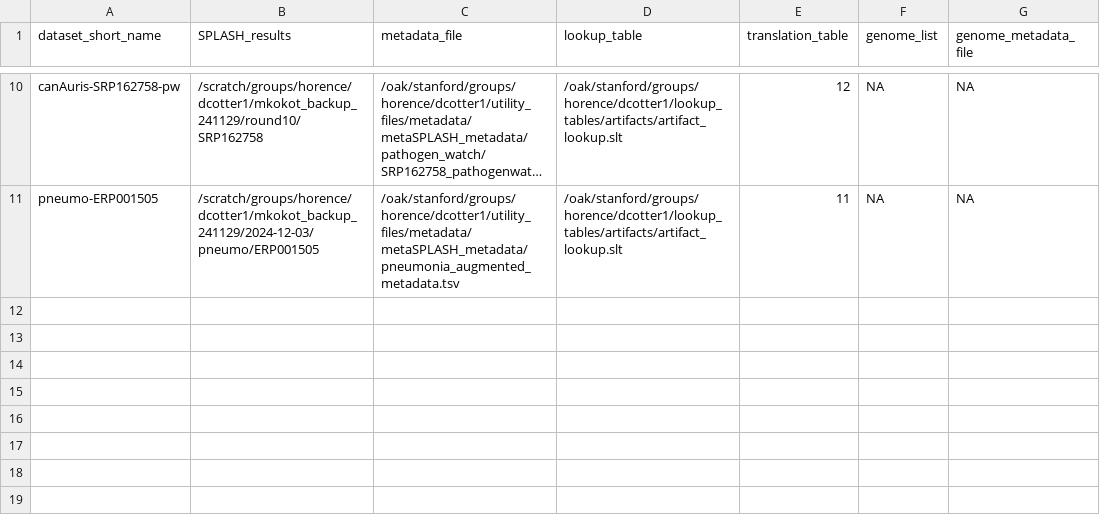
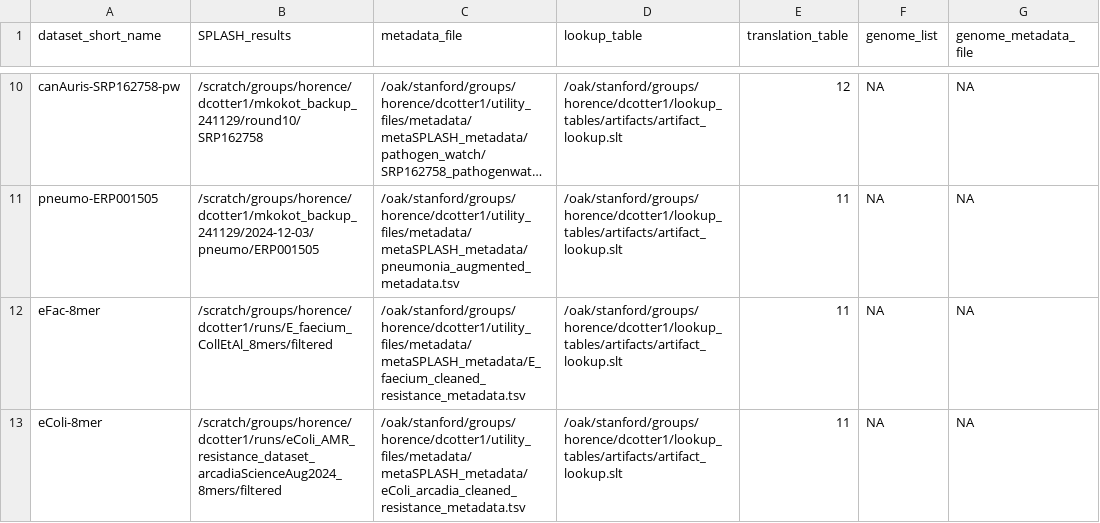
Before and after one commit to chstellar/flash26, a CSV file: dataset_table.csv, drawn as a sheet; only a part is shown, gaps mark what is left out; long unchanged cells end in …; the diff names each change by its address in the sheet, - before the commit and + after, or states it on an @@ line.

```diff
--- a/dataset_table.csv
+++ b/dataset_table.csv
+row 12: eFac-8mer | /scratch/groups/horence/dcotter1/runs/E_faecium_CollEtAl_8mers/filtered | /oak/stanford/groups/horence/dcotter1/utility_files/metadata/metaSPLASH_metadata/E_faecium_cleaned_resistance_metadata.tsv | /oak/stanford/groups/horence/dcotter1/lookup_tables/artifacts/artifact_lookup.slt | 11 | NA | NA
+row 13: eColi-8mer | /scratch/groups/horence/dcotter1/runs/eColi_AMR_resistance_dataset_arcadiaScienceAug2024_8mers/filtered | /oak/stanford/groups/horence/dcotter1/utility_files/metadata/metaSPLASH_metadata/eColi_arcadia_cleaned_resistance_metadata.tsv | /oak/stanford/groups/horence/dcotter1/lookup_tables/artifacts/artifact_lookup.slt | 11 | NA | NA
```
Also changed, not shown: src/process_genomes/genome_lists/Efaecium_Genome_metadata.tsv, 9 other files.
